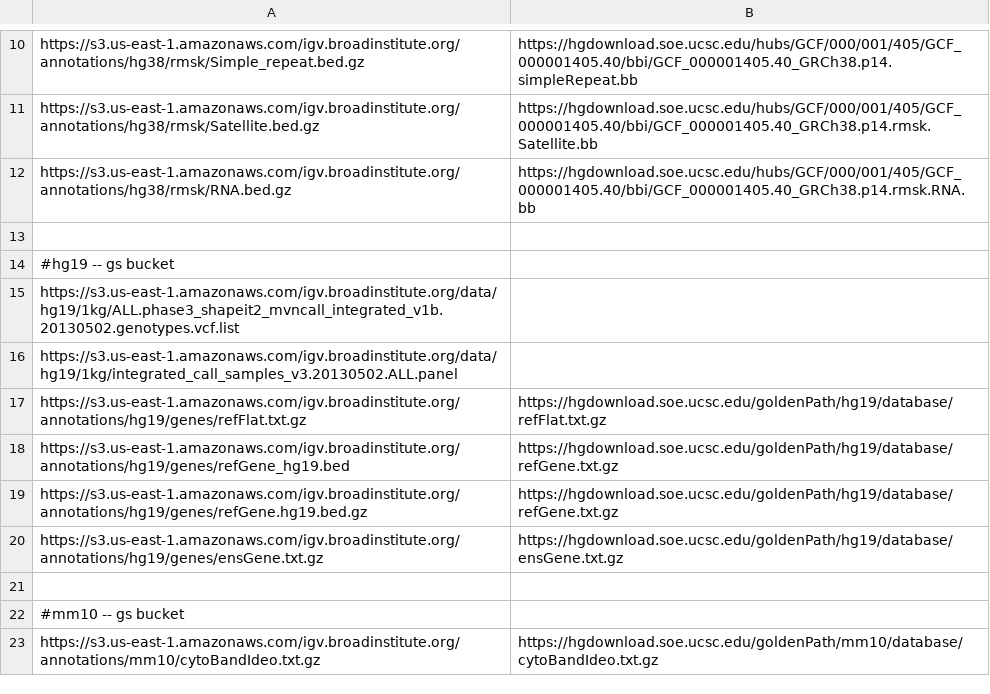
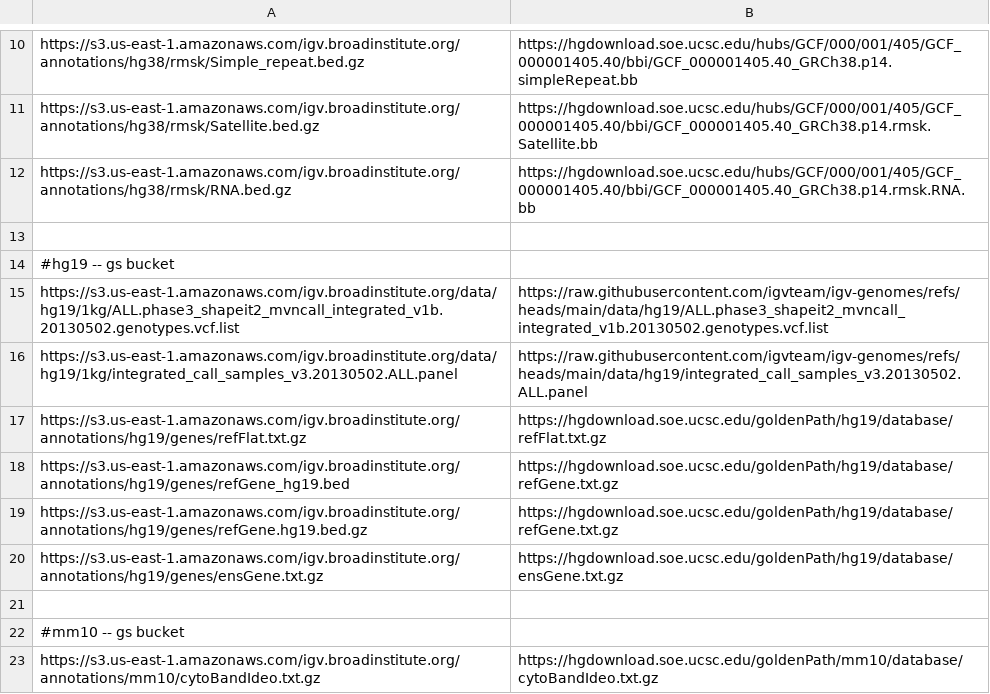
Before and after one commit to kuanyili/igv-data, a TSV file: data/url_mappings.tsv, drawn as a sheet; only a part is shown, gaps mark what is left out; the diff covers the shown part only.

```diff
--- a/data/url_mappings.tsv
+++ b/data/url_mappings.tsv
@@ -14,4 +14,4 @@ https://s3.us-east-1.amazonaws.com/igv.broadinstitute.org/annotations/hg38/rmsk/
 #hg19 -- gs bucket
-https://s3.us-east-1.amazonaws.com/igv.broadinstitute.org/data/hg19/1kg/ALL.phase3_shapeit2_mvncall_integrated_v1b.20130502.genotypes.vcf.list
-https://s3.us-east-1.amazonaws.com/igv.broadinstitute.org/data/hg19/1kg/integrated_call_samples_v3.20130502.ALL.panel
+https://s3.us-east-1.amazonaws.com/igv.broadinstitute.org/data/hg19/1kg/ALL.phase3_shapeit2_mvncall_integrated_v1b.20130502.genotypes.vcf.list	https://raw.githubusercontent.com/igvteam/igv-genomes/refs/heads/main/data/hg19/ALL.phase3_shapeit2_mvncall_integrated_v1b.20130502.genotypes.vcf.list
+https://s3.us-east-1.amazonaws.com/igv.broadinstitute.org/data/hg19/1kg/integrated_call_samples_v3.20130502.ALL.panel	https://raw.githubusercontent.com/igvteam/igv-genomes/refs/heads/main/data/hg19/integrated_call_samples_v3.20130502.ALL.panel
 https://s3.us-east-1.amazonaws.com/igv.broadinstitute.org/annotations/hg19/genes/refFlat.txt.gz	https://hgdownload.soe.ucsc.edu/goldenPath/hg19/database/refFlat.txt.gz
```
Also changed, not shown: 34 added rows elsewhere in this file, 4 other files.
